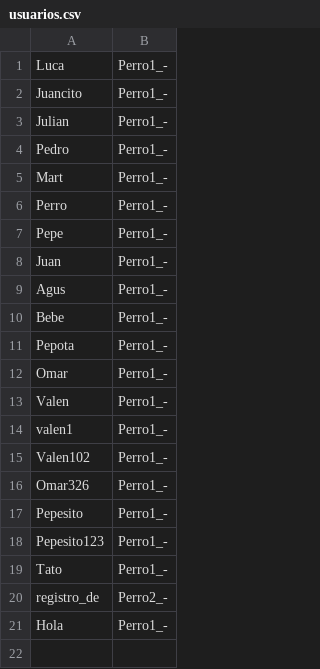
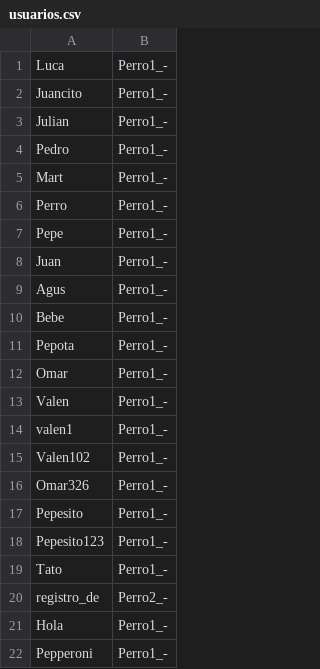
Before and after one commit to salluzziluca/TP_Fosiles, a CSV file: CSVs/usuarios.csv, drawn as a sheet; the diff names each change by its address in the sheet, - before the commit and + after, or states it on an @@ line.

```diff
--- a/CSVs/usuarios.csv
+++ b/CSVs/usuarios.csv
+row 22: Pepperoni | Perro1_-
```
Also changed, not shown: CSVs/historial_all_time.csv, 7 other files.
